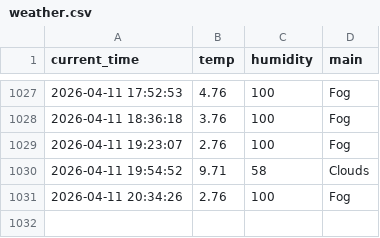
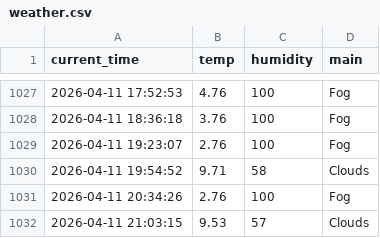
Before and after one commit to nayeho/weather_5m, a CSV file: weather.csv, drawn as a sheet; only a part is shown, gaps mark what is left out.

```diff
--- a/weather.csv
+++ b/weather.csv
@@ -1031 +1031,2 @@ current_time,temp,humidity,main
 2026-04-11 20:34:26,2.76,100,Fog
+2026-04-11 21:03:15,9.53,57,Clouds
```
